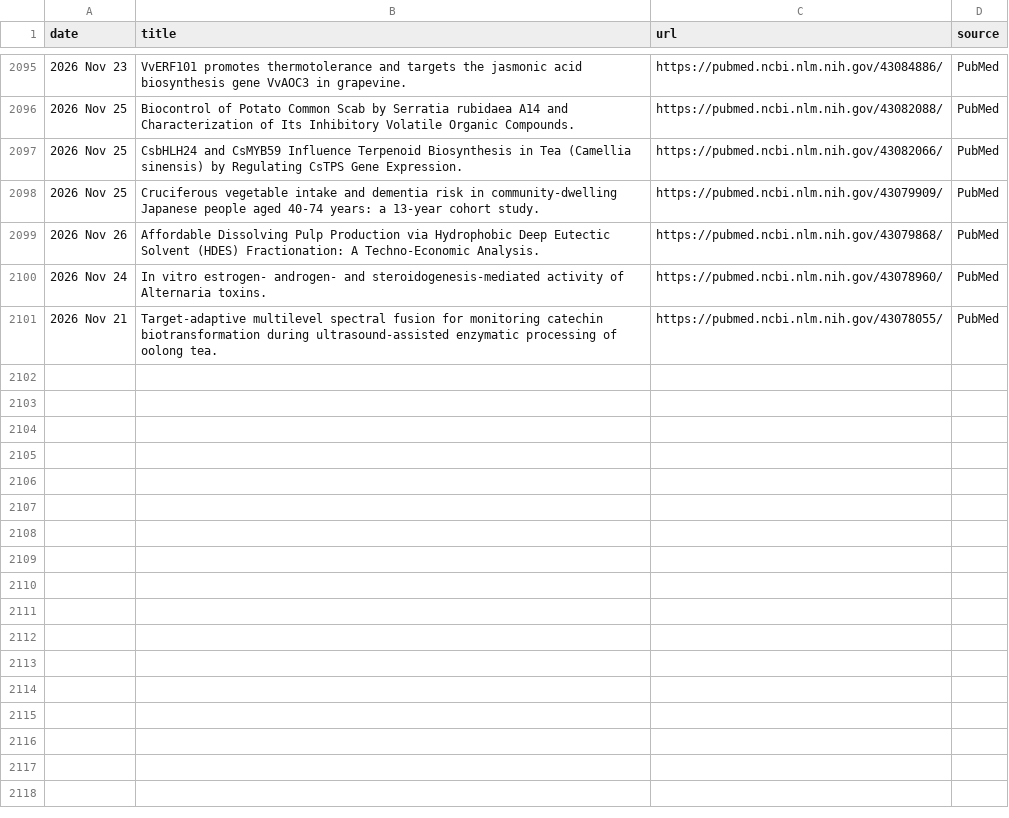
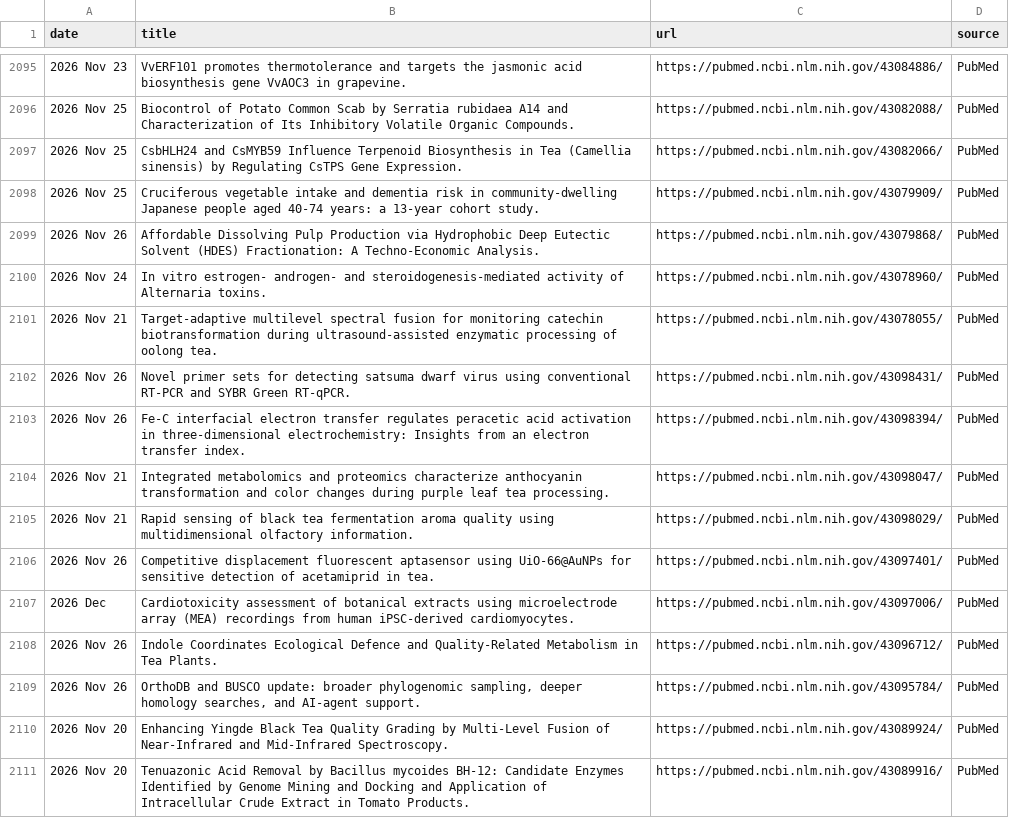
Before and after one commit to Coma4130/tea-scraper, a CSV file: tea_topics.csv, drawn as a sheet; only a part is shown, gaps mark what is left out.

```diff
--- a/tea_topics.csv
+++ b/tea_topics.csv
@@ -2101 +2101,11 @@
 2026 Nov 21,Target-adaptive multilevel spectral fusion for monitoring catechin biotransformation during ultrasound-assisted enzymatic processing of oolong tea.,https://pubmed.ncbi.nlm.nih.gov/43078055/,PubMed
+2026 Nov 26,Novel primer sets for detecting satsuma dwarf virus using conventional RT-PCR and SYBR Green RT-qPCR.,https://pubmed.ncbi.nlm.nih.gov/43098431/,PubMed
+2026 Nov 26,Fe-C interfacial electron transfer regulates peracetic acid activation in three-dimensional electrochemistry: Insights from an electron transfer index.,https://pubmed.ncbi.nlm.nih.gov/43098394/,PubMed
+2026 Nov 21,Integrated metabolomics and proteomics characterize anthocyanin transformation and color changes during purple leaf tea processing.,https://pubmed.ncbi.nlm.nih.gov/43098047/,PubMed
+2026 Nov 21,Rapid sensing of black tea fermentation aroma quality using multidimensional olfactory information.,https://pubmed.ncbi.nlm.nih.gov/43098029/,PubMed
+2026 Nov 26,Competitive displacement fluorescent aptasensor using UiO-66@AuNPs for sensitive detection of acetamiprid in tea.,https://pubmed.ncbi.nlm.nih.gov/43097401/,PubMed
+2026 Dec,Cardiotoxicity assessment of botanical extracts using microelectrode array (MEA) recordings from human iPSC-derived cardiomyocytes.,https://pubmed.ncbi.nlm.nih.gov/43097006/,PubMed
+2026 Nov 26,Indole Coordinates Ecological Defence and Quality-Related Metabolism in Tea Plants.,https://pubmed.ncbi.nlm.nih.gov/43096712/,PubMed
+2026 Nov 26,"OrthoDB and BUSCO update: broader phylogenomic sampling, deeper homology searches, and AI-agent support.",https://pubmed.ncbi.nlm.nih.gov/43095784/,PubMed
+2026 Nov 20,Enhancing Yingde Black Tea Quality Grading by Multi-Level Fusion of Near-Infrared and Mid-Infrared Spectroscopy.,https://pubmed.ncbi.nlm.nih.gov/43089924/,PubMed
+2026 Nov 20,Tenuazonic Acid Removal by Bacillus mycoides BH-12: Candidate Enzymes Identified by Genome Mining and Docking and Application of Intracellular Crude Extract in Tomato Products.,https://pubmed.ncbi.nlm.nih.gov/43089916/,PubMed
```
